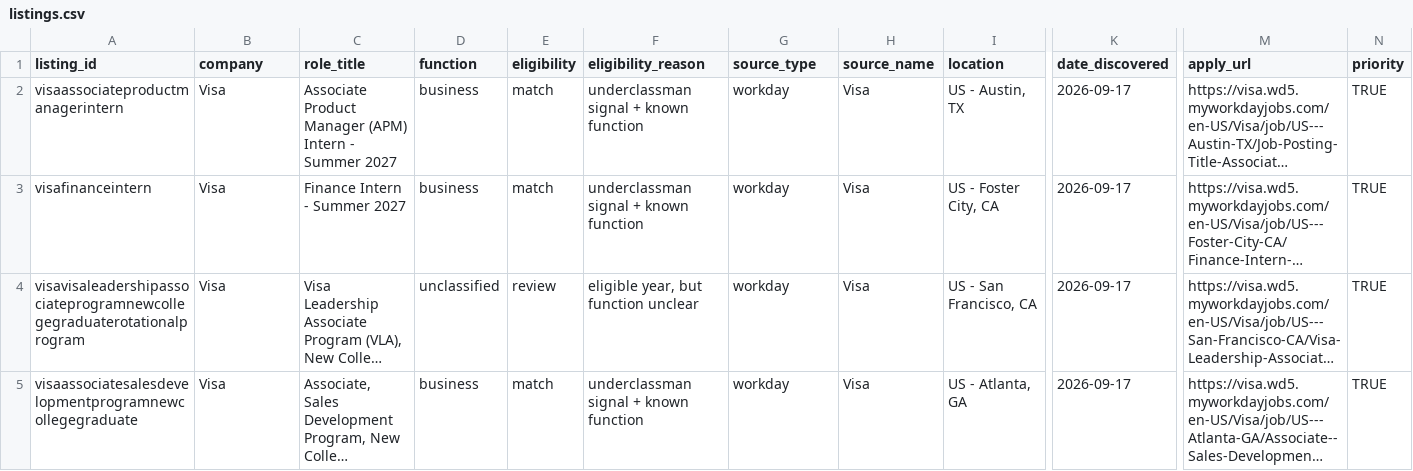
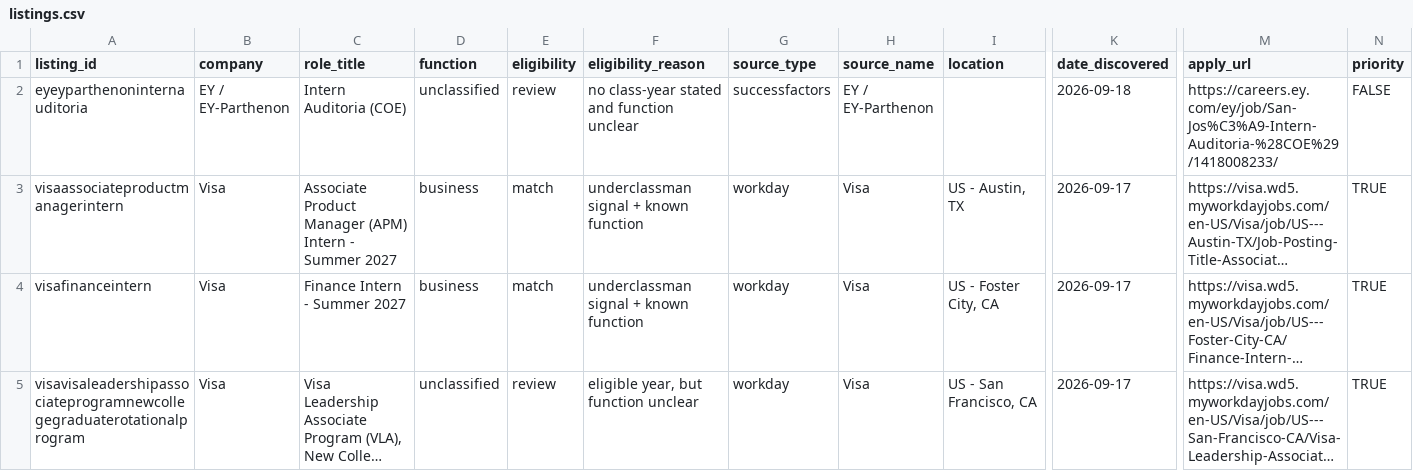
Before and after one commit to shivendaw-byte/internship-watcher, a CSV file: listings.csv, drawn as a sheet; only a part is shown, gaps mark what is left out; the shorter side is filled out with more unchanged rows; long unchanged cells end in …; rows hold the shown columns only; the diff names each change by its address in the sheet, - before the commit and + after, or states it on an @@ line.

```diff
--- a/listings.csv
+++ b/listings.csv
+row 2: eyeyparthenoninternauditoria | EY / EY-Parthenon | Intern Auditoria (COE) | unclassified | review | no class-year stated and function unclear | successfactors | EY / EY-Parthenon |  | 2026-09-18 | https://careers.ey.com/ey/job/San-Jos%C3%A9-Intern-Auditoria-%28COE%29/1418008233/ | FALSE
```
Also changed, not shown: 1 other file.
